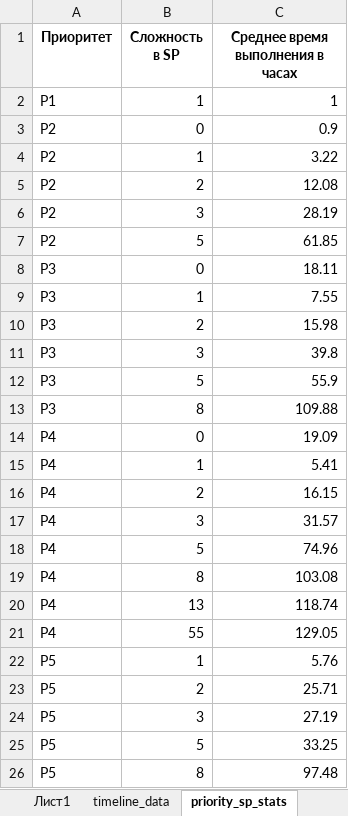
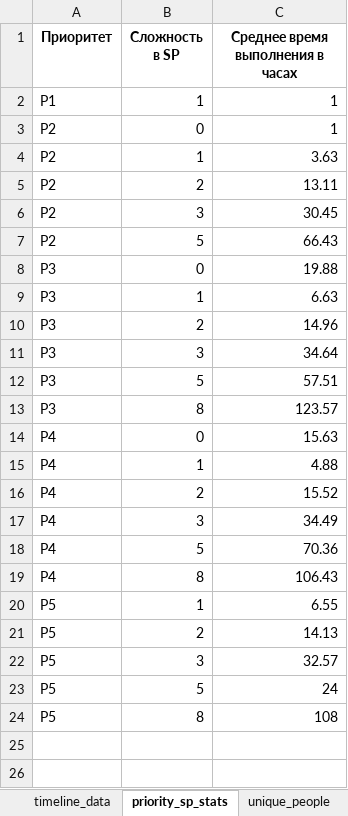
Before and after one commit to Hachaika/Diploma, an Excel workbook: results.xlsx, sheet priority_sp_stats, drawn as a sheet; values as stored, in another font and other column widths than the file's, no borders; removed rows and columns are numbered as before the commit, all else as after; the diff names each change by its address in the sheet, - before the commit and + after, or states it on an @@ line.

```diff
--- a/results.xlsx (sheet priority_sp_stats)
+++ b/results.xlsx (sheet priority_sp_stats)
-C3 (Среднее время выполнения в часах): 0.9
+C3 (Среднее время выполнения в часах): 1
-C4 (Среднее время выполнения в часах): 3.22
+C4 (Среднее время выполнения в часах): 3.63
-C5 (Среднее время выполнения в часах): 12.08
+C5 (Среднее время выполнения в часах): 13.11
-C6 (Среднее время выполнения в часах): 28.19
+C6 (Среднее время выполнения в часах): 30.45
-C7 (Среднее время выполнения в часах): 61.85
+C7 (Среднее время выполнения в часах): 66.43
-C8 (Среднее время выполнения в часах): 18.11
+C8 (Среднее время выполнения в часах): 19.88
-C9 (Среднее время выполнения в часах): 7.55
+C9 (Среднее время выполнения в часах): 6.63
-C10 (Среднее время выполнения в часах): 15.98
+C10 (Среднее время выполнения в часах): 14.96
-C11 (Среднее время выполнения в часах): 39.8
+C11 (Среднее время выполнения в часах): 34.64
-C12 (Среднее время выполнения в часах): 55.9
+C12 (Среднее время выполнения в часах): 57.51
-C13 (Среднее время выполнения в часах): 109.88
+C13 (Среднее время выполнения в часах): 123.57
-C14 (Среднее время выполнения в часах): 19.09
+C14 (Среднее время выполнения в часах): 15.63
-C15 (Среднее время выполнения в часах): 5.41
+C15 (Среднее время выполнения в часах): 4.88
-C16 (Среднее время выполнения в часах): 16.15
+C16 (Среднее время выполнения в часах): 15.52
-C17 (Среднее время выполнения в часах): 31.57
+C17 (Среднее время выполнения в часах): 34.49
-C18 (Среднее время выполнения в часах): 74.96
+C18 (Среднее время выполнения в часах): 70.36
-C19 (Среднее время выполнения в часах): 103.08
+C19 (Среднее время выполнения в часах): 106.43
-row 20: P4 | 13 | 118.74
-row 21: P4 | 55 | 129.05
-C20 (Среднее время выполнения в часах): 5.76
+C20 (Среднее время выполнения в часах): 6.55
-C21 (Среднее время выполнения в часах): 25.71
+C21 (Среднее время выполнения в часах): 14.13
-C22 (Среднее время выполнения в часах): 27.19
+C22 (Среднее время выполнения в часах): 32.57
-C23 (Среднее время выполнения в часах): 33.25
+C23 (Среднее время выполнения в часах): 24
-C24 (Среднее время выполнения в часах): 97.48
+C24 (Среднее время выполнения в часах): 108
```
Also changed, not shown: sheet timeline_data, sheet participants_stats, sheet new_table, sheet unique_people, other sheet tabs, charts or pictures, 5 other files.
